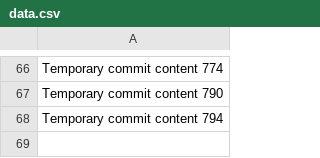
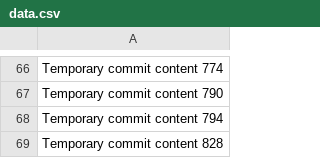
Before and after one commit to Antol8008/GIT, a CSV file: data.csv, drawn as a sheet; only a part is shown, gaps mark what is left out; the diff names each change by its address in the sheet, - before the commit and + after, or states it on an @@ line.

```diff
--- a/data.csv
+++ b/data.csv
+row 69: Temporary commit content 828
```
